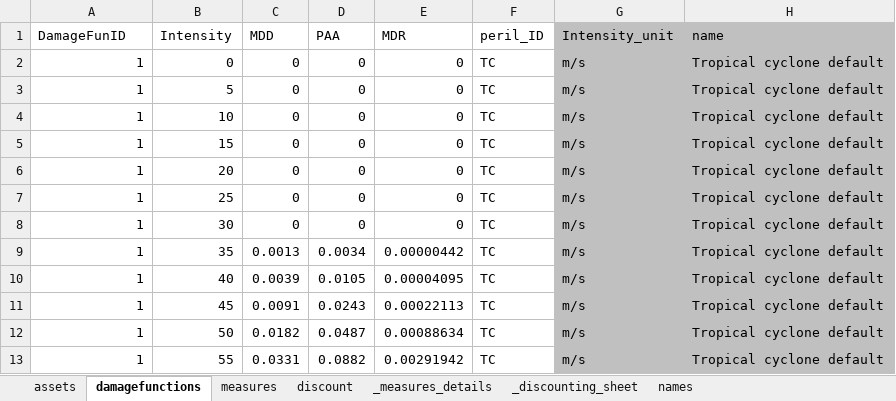
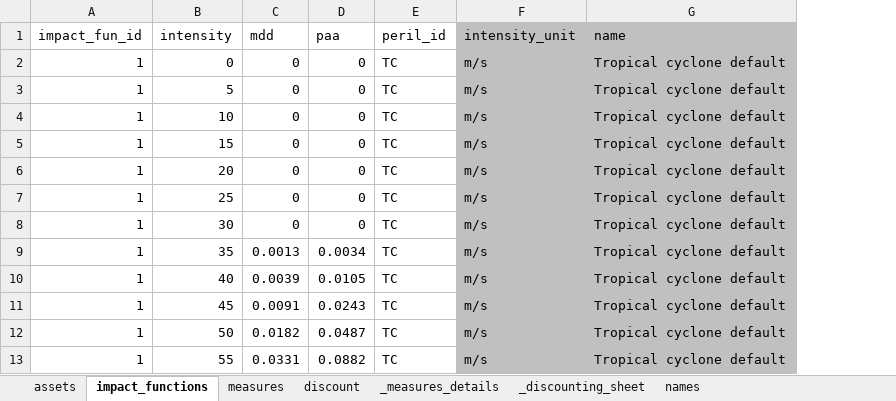
Before and after one commit to olivermarchand/climada_python, an Excel workbook: data/system/entity_template.xlsx, sheet impact_functions, drawn as a sheet; only a part is shown; values as stored, in another font and other column widths than the file's, no borders; removed rows and columns are numbered as before the commit, all else as after; the diff names each change by its address in the sheet, - before the commit and + after, or states it on an @@ line.

Commit message:
redefine template entity

```diff
--- a/data/system/entity_template.xlsx (sheet impact_functions)
+++ b/data/system/entity_template.xlsx (sheet impact_functions)
-sheet tab: damagefunctions
+sheet tab: impact_functions
-column E, rows 2-13: 0 | 0 | 0 | 0 | 0 | 0 | 0 | 0.00000442 | 0.00004095 | 0.00022113 | 0.00088634 | 0.00291942
-row 1: DamageFunID | Intensity | MDD | PAA | MDR | peril_ID | Intensity_unit | name
+row 1: impact_fun_id | intensity | mdd | paa | peril_id | intensity_unit | name
```
Also changed, not shown: sheet measures, sheet discount, formulas that keep their value, 2 other files.
